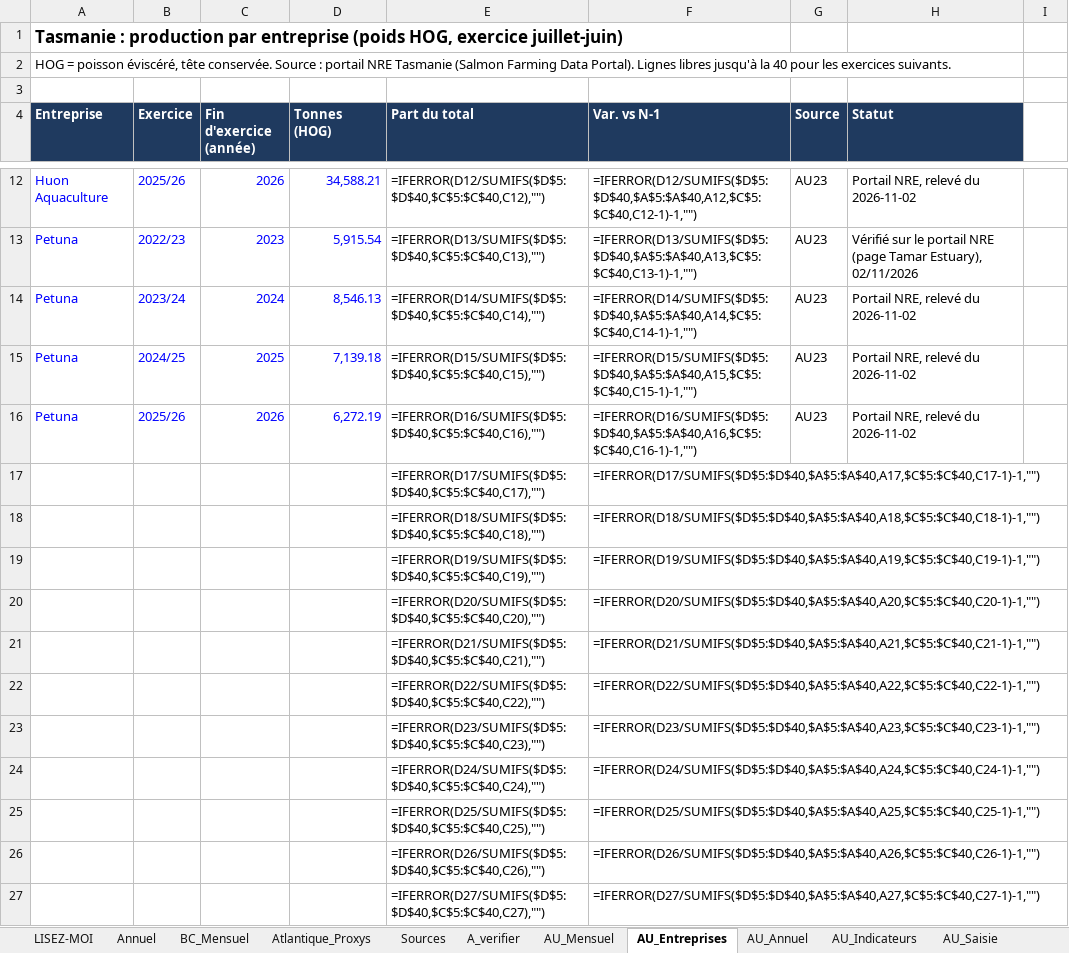
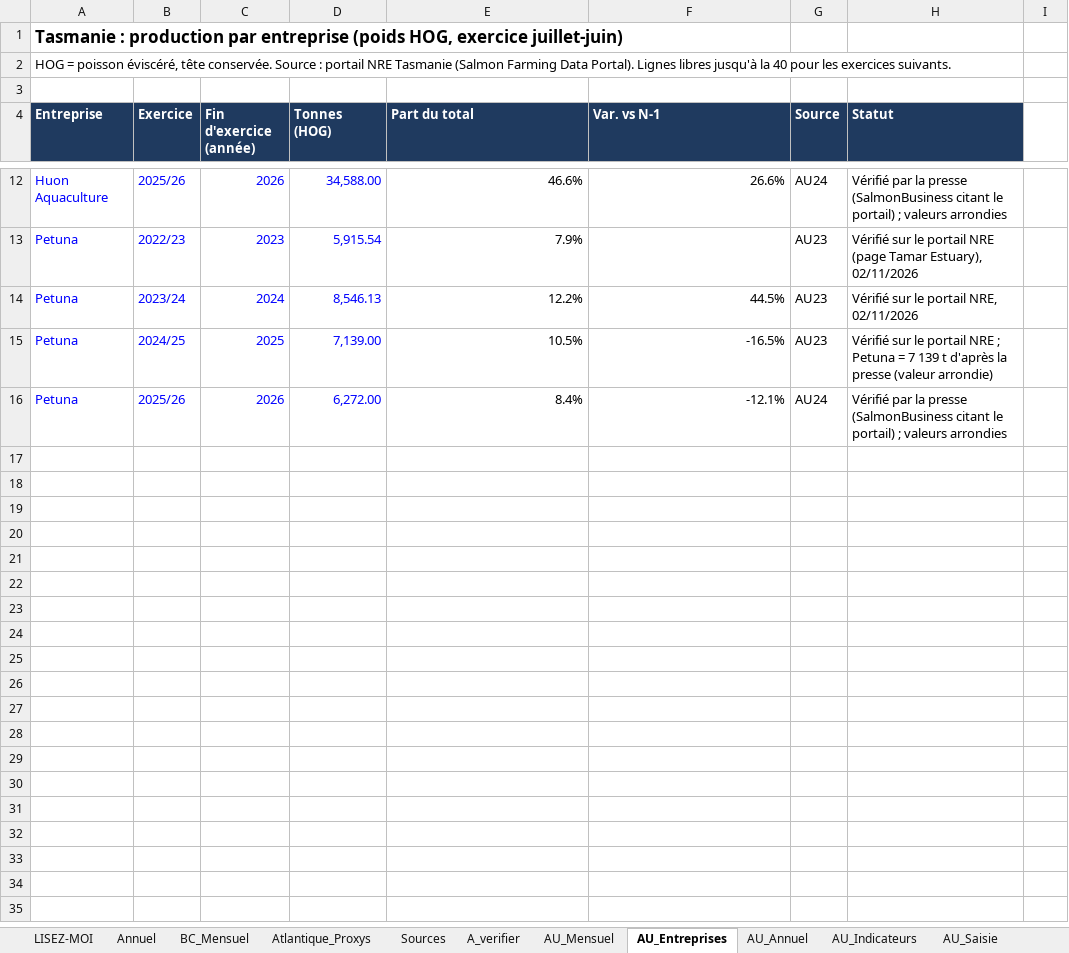
Before and after one commit to EmileviardotFO/saumon, an Excel workbook: farming/farming_canada_australie.xlsx, sheet AU_Entreprises, drawn as a sheet; only a part is shown, gaps mark what is left out; values as stored, in another font and other column widths than the file's, no borders; formulas without a stored value are shown as written; rows hold the shown columns only; the diff covers the shown part only; the diff names each change by its address in the sheet, - before the commit and + after, or states it on an @@ line.

```diff
--- a/farming/farming_canada_australie.xlsx (sheet AU_Entreprises)
+++ b/farming/farming_canada_australie.xlsx (sheet AU_Entreprises)
-D12 (Tonnes (HOG)): 34,588.21
+D12 (Tonnes (HOG)): 34,588.00
-E12 (Part du total): =IFERROR(D12/SUMIFS($D$5:$D$40,$C$5:$C$40,C12),"")
+E12 (Part du total): 46.6%
-F12 (Var. vs N-1): =IFERROR(D12/SUMIFS($D$5:$D$40,$A$5:$A$40,A12,$C$5:$C$40,C12-1)-1,"")
+F12 (Var. vs N-1): 26.6%
-G12 (Source): AU23
+G12 (Source): AU24
-H12 (Statut): Portail NRE, relevé du 2026-11-02
+H12 (Statut): Vérifié par la presse (SalmonBusiness citant le portail) ; valeurs arrondies
-E13 (Part du total): =IFERROR(D13/SUMIFS($D$5:$D$40,$C$5:$C$40,C13),"")
+E13 (Part du total): 7.9%
-F13 (Var. vs N-1): =IFERROR(D13/SUMIFS($D$5:$D$40,$A$5:$A$40,A13,$C$5:$C$40,C13-1)-1,"")
+F13 (Var. vs N-1): (empty)
-E14 (Part du total): =IFERROR(D14/SUMIFS($D$5:$D$40,$C$5:$C$40,C14),"")
+E14 (Part du total): 12.2%
-F14 (Var. vs N-1): =IFERROR(D14/SUMIFS($D$5:$D$40,$A$5:$A$40,A14,$C$5:$C$40,C14-1)-1,"")
+F14 (Var. vs N-1): 44.5%
-H14 (Statut): Portail NRE, relevé du 2026-11-02
+H14 (Statut): Vérifié sur le portail NRE, 02/11/2026
-D15 (Tonnes (HOG)): 7,139.18
+D15 (Tonnes (HOG)): 7,139.00
-E15 (Part du total): =IFERROR(D15/SUMIFS($D$5:$D$40,$C$5:$C$40,C15),"")
+E15 (Part du total): 10.5%
-F15 (Var. vs N-1): =IFERROR(D15/SUMIFS($D$5:$D$40,$A$5:$A$40,A15,$C$5:$C$40,C15-1)-1,"")
+F15 (Var. vs N-1): -16.5%
-H15 (Statut): Portail NRE, relevé du 2026-11-02
+H15 (Statut): Vérifié sur le portail NRE ; Petuna = 7 139 t d'après la presse (valeur arrondie)
-D16 (Tonnes (HOG)): 6,272.19
+D16 (Tonnes (HOG)): 6,272.00
-E16 (Part du total): =IFERROR(D16/SUMIFS($D$5:$D$40,$C$5:$C$40,C16),"")
+E16 (Part du total): 8.4%
-F16 (Var. vs N-1): =IFERROR(D16/SUMIFS($D$5:$D$40,$A$5:$A$40,A16,$C$5:$C$40,C16-1)-1,"")
+F16 (Var. vs N-1): -12.1%
-G16 (Source): AU23
+G16 (Source): AU24
-H16 (Statut): Portail NRE, relevé du 2026-11-02
+H16 (Statut): Vérifié par la presse (SalmonBusiness citant le portail) ; valeurs arrondies
-row 17:  |  |  |  | =IFERROR(D17/SUMIFS($D$5:$D$40,$C$5:$C$40,C17),"") | =IFERROR(D17/SUMIFS($D$5:$D$40,$A$5:$A$40,A17,$C$5:$C$40,C17-1)-1,"")
-row 18:  |  |  |  | =IFERROR(D18/SUMIFS($D$5:$D$40,$C$5:$C$40,C18),"") | =IFERROR(D18/SUMIFS($D$5:$D$40,$A$5:$A$40,A18,$C$5:$C$40,C18-1)-1,"")
-row 19:  |  |  |  | =IFERROR(D19/SUMIFS($D$5:$D$40,$C$5:$C$40,C19),"") | =IFERROR(D19/SUMIFS($D$5:$D$40,$A$5:$A$40,A19,$C$5:$C$40,C19-1)-1,"")
-row 20:  |  |  |  | =IFERROR(D20/SUMIFS($D$5:$D$40,$C$5:$C$40,C20),"") | =IFERROR(D20/SUMIFS($D$5:$D$40,$A$5:$A$40,A20,$C$5:$C$40,C20-1)-1,"")
-row 21:  |  |  |  | =IFERROR(D21/SUMIFS($D$5:$D$40,$C$5:$C$40,C21),"") | =IFERROR(D21/SUMIFS($D$5:$D$40,$A$5:$A$40,A21,$C$5:$C$40,C21-1)-1,"")
-row 22:  |  |  |  | =IFERROR(D22/SUMIFS($D$5:$D$40,$C$5:$C$40,C22),"") | =IFERROR(D22/SUMIFS($D$5:$D$40,$A$5:$A$40,A22,$C$5:$C$40,C22-1)-1,"")
-row 23:  |  |  |  | =IFERROR(D23/SUMIFS($D$5:$D$40,$C$5:$C$40,C23),"") | =IFERROR(D23/SUMIFS($D$5:$D$40,$A$5:$A$40,A23,$C$5:$C$40,C23-1)-1,"")
-row 24:  |  |  |  | =IFERROR(D24/SUMIFS($D$5:$D$40,$C$5:$C$40,C24),"") | =IFERROR(D24/SUMIFS($D$5:$D$40,$A$5:$A$40,A24,$C$5:$C$40,C24-1)-1,"")
-row 25:  |  |  |  | =IFERROR(D25/SUMIFS($D$5:$D$40,$C$5:$C$40,C25),"") | =IFERROR(D25/SUMIFS($D$5:$D$40,$A$5:$A$40,A25,$C$5:$C$40,C25-1)-1,"")
-row 26:  |  |  |  | =IFERROR(D26/SUMIFS($D$5:$D$40,$C$5:$C$40,C26),"") | =IFERROR(D26/SUMIFS($D$5:$D$40,$A$5:$A$40,A26,$C$5:$C$40,C26-1)-1,"")
-row 27:  |  |  |  | =IFERROR(D27/SUMIFS($D$5:$D$40,$C$5:$C$40,C27),"") | =IFERROR(D27/SUMIFS($D$5:$D$40,$A$5:$A$40,A27,$C$5:$C$40,C27-1)-1,"")
```
Also changed, not shown: 13 removed rows and 32 edited cells elsewhere in this sheet, sheet AU_Mensuel, sheet BC_Mensuel, sheet Annuel, sheet AU_Annuel, sheet AU_Calendrier, sheet A_verifier, charts or pictures, 33 other files.
